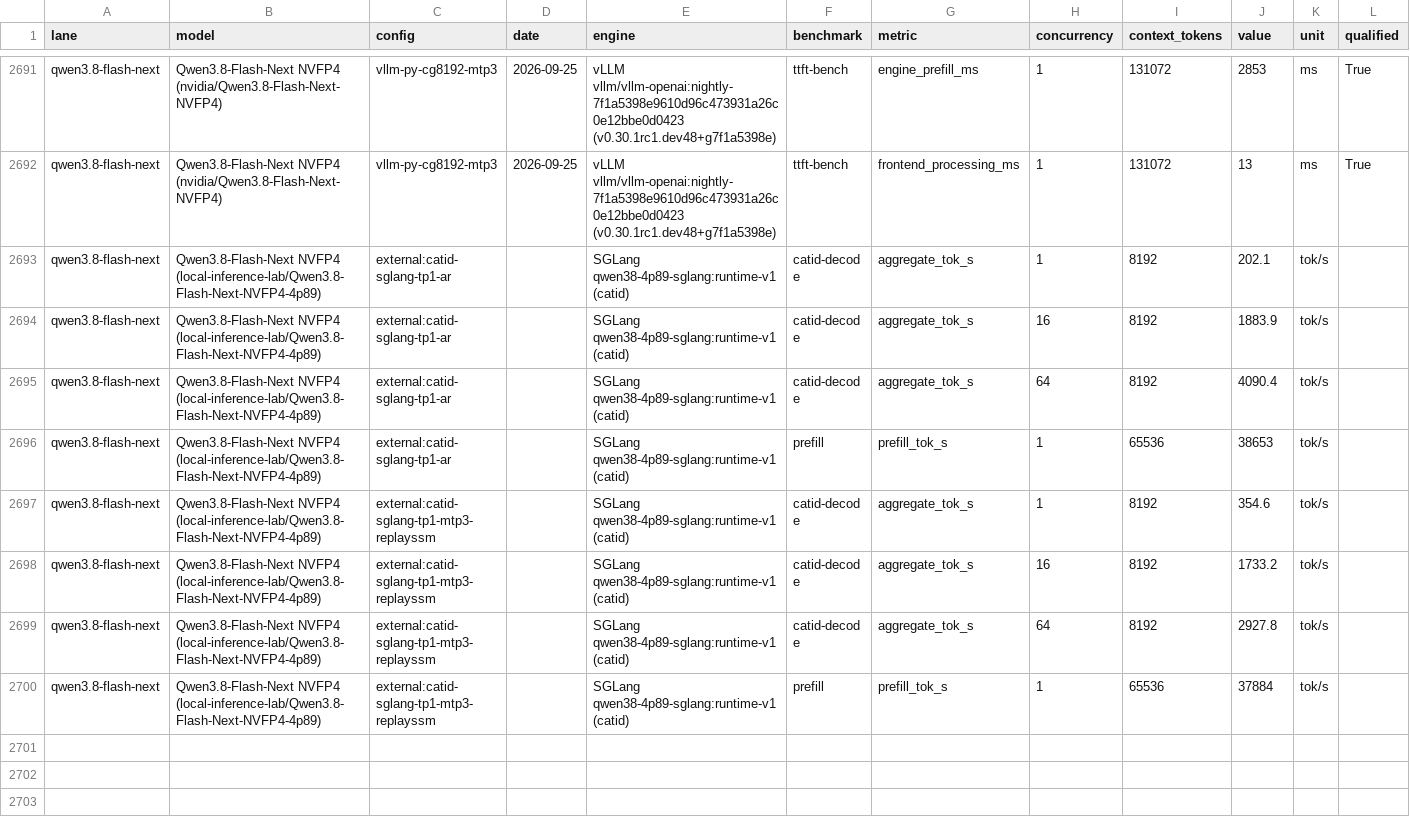
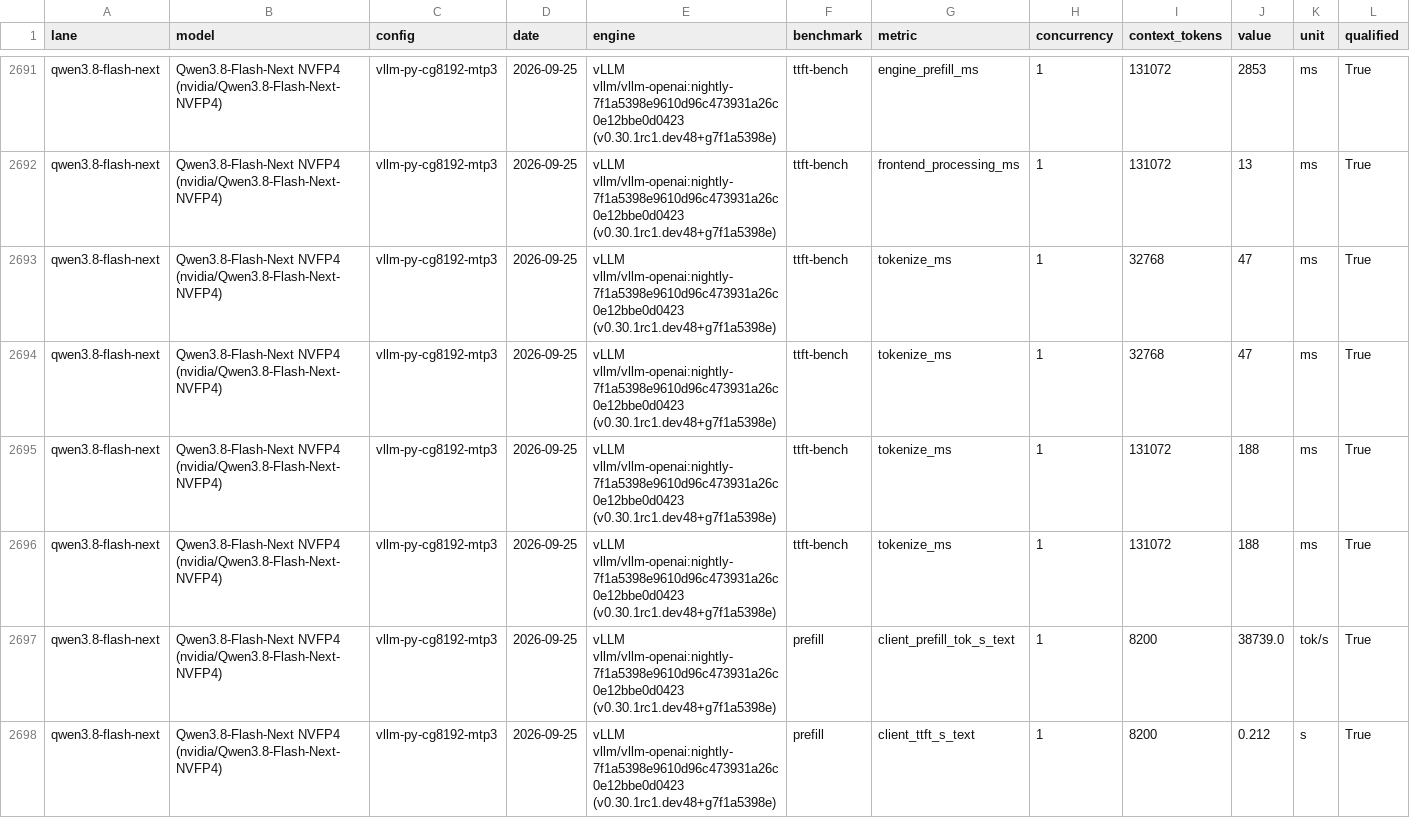
Before and after one commit to fizban007/dgx-station-gb300-research, a CSV file: data/results.csv, drawn as a sheet; only a part is shown, gaps mark what is left out; the shorter side is filled out with more unchanged rows; rows hold the shown columns only; the diff covers the shown part only; the diff names each change by its address in the sheet, - before the commit and + after, or states it on an @@ line.

Commit message:
Qwen3.8: replace two overlapped correctness runs; add tokenizer and text-prompt prefill
The nondeterminism log and the second CG=8192 logprob run in 3ee94fb were
measured while another client's benchmark was running on the same server,
and mixed batches change exactly what those tests measure. Both were rerun
on an idle server and replaced: the qualitative results hold (identical
below the 2,048-token sparse-attention budget, bit-identical 1,900-token
prompts across two CG=8192 servers); values above 2,048 tokens moved.
DETAILS says so.

Adds the tokenizer-only timing (/tokenize: 47 ms at 32K, 188 ms at 128K,
the whole frontend cost) and llm_decode_bench standalone prefill with text
prompts on an idle server (38.7K / 42.6K / 42.7K / 41.9K tok/s at 8K-128K).

```diff
--- a/data/results.csv
+++ b/data/results.csv
+row 2693: qwen3.8-flash-next | Qwen3.8-Flash-Next NVFP4 (nvidia/Qwen3.8-Flash-Next-NVFP4) | vllm-py-cg8192-mtp3 | 2026-09-25 | vLLM vllm/vllm-openai:nightly-7f1a5398e9610d96c473931a26c0e12bbe0d0423 (v0.30.1rc1.dev48+g7f1a5398e) | ttft-bench | tokenize_ms | 1 | 32768 | 47 | ms | True
+row 2694: qwen3.8-flash-next | Qwen3.8-Flash-Next NVFP4 (nvidia/Qwen3.8-Flash-Next-NVFP4) | vllm-py-cg8192-mtp3 | 2026-09-25 | vLLM vllm/vllm-openai:nightly-7f1a5398e9610d96c473931a26c0e12bbe0d0423 (v0.30.1rc1.dev48+g7f1a5398e) | ttft-bench | tokenize_ms | 1 | 32768 | 47 | ms | True
+row 2695: qwen3.8-flash-next | Qwen3.8-Flash-Next NVFP4 (nvidia/Qwen3.8-Flash-Next-NVFP4) | vllm-py-cg8192-mtp3 | 2026-09-25 | vLLM vllm/vllm-openai:nightly-7f1a5398e9610d96c473931a26c0e12bbe0d0423 (v0.30.1rc1.dev48+g7f1a5398e) | ttft-bench | tokenize_ms | 1 | 131072 | 188 | ms | True
+row 2696: qwen3.8-flash-next | Qwen3.8-Flash-Next NVFP4 (nvidia/Qwen3.8-Flash-Next-NVFP4) | vllm-py-cg8192-mtp3 | 2026-09-25 | vLLM vllm/vllm-openai:nightly-7f1a5398e9610d96c473931a26c0e12bbe0d0423 (v0.30.1rc1.dev48+g7f1a5398e) | ttft-bench | tokenize_ms | 1 | 131072 | 188 | ms | True
+row 2697: qwen3.8-flash-next | Qwen3.8-Flash-Next NVFP4 (nvidia/Qwen3.8-Flash-Next-NVFP4) | vllm-py-cg8192-mtp3 | 2026-09-25 | vLLM vllm/vllm-openai:nightly-7f1a5398e9610d96c473931a26c0e12bbe0d0423 (v0.30.1rc1.dev48+g7f1a5398e) | prefill | client_prefill_tok_s_text | 1 | 8200 | 38739.0 | tok/s | True
+row 2698: qwen3.8-flash-next | Qwen3.8-Flash-Next NVFP4 (nvidia/Qwen3.8-Flash-Next-NVFP4) | vllm-py-cg8192-mtp3 | 2026-09-25 | vLLM vllm/vllm-openai:nightly-7f1a5398e9610d96c473931a26c0e12bbe0d0423 (v0.30.1rc1.dev48+g7f1a5398e) | prefill | client_ttft_s_text | 1 | 8200 | 0.212 | s | True
```
Also changed, not shown: 6 added rows and 22 edited cells elsewhere in this file, 11 other files.
